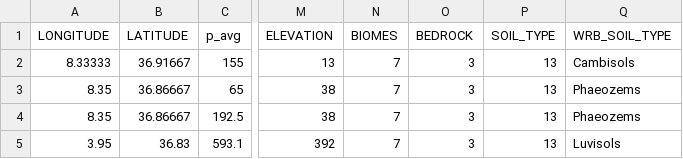
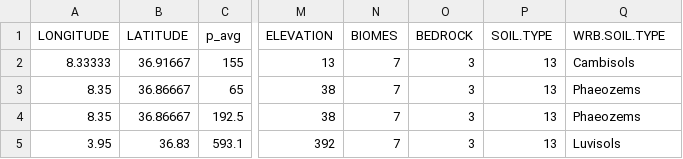
Before and after one commit to nirwan1265/Phosphorus_prediction, a CSV file: data/filtered_data/P_stp_he2022_predictors_he2022_AFRLAC.csv, drawn as a sheet; only a part is shown, gaps mark what is left out; the diff names each change by its address in the sheet, - before the commit and + after, or states it on an @@ line.

```diff
--- a/data/filtered_data/P_stp_he2022_predictors_he2022_AFRLAC.csv
+++ b/data/filtered_data/P_stp_he2022_predictors_he2022_AFRLAC.csv
-P1: SOIL_TYPE
+P1: SOIL.TYPE
-Q1: WRB_SOIL_TYPE
+Q1: WRB.SOIL.TYPE
```
Also changed, not shown: data/filtered_data/P_stp_he2022_predictors_he2022_global.csv, 18 other files.
